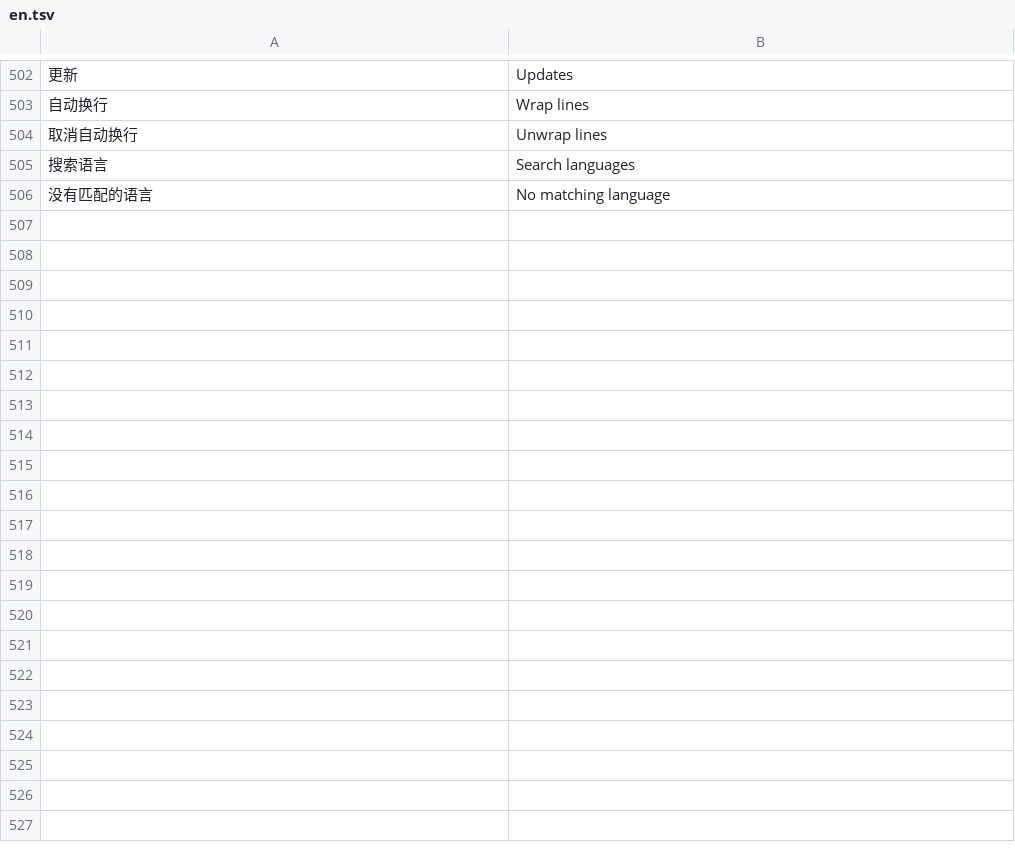
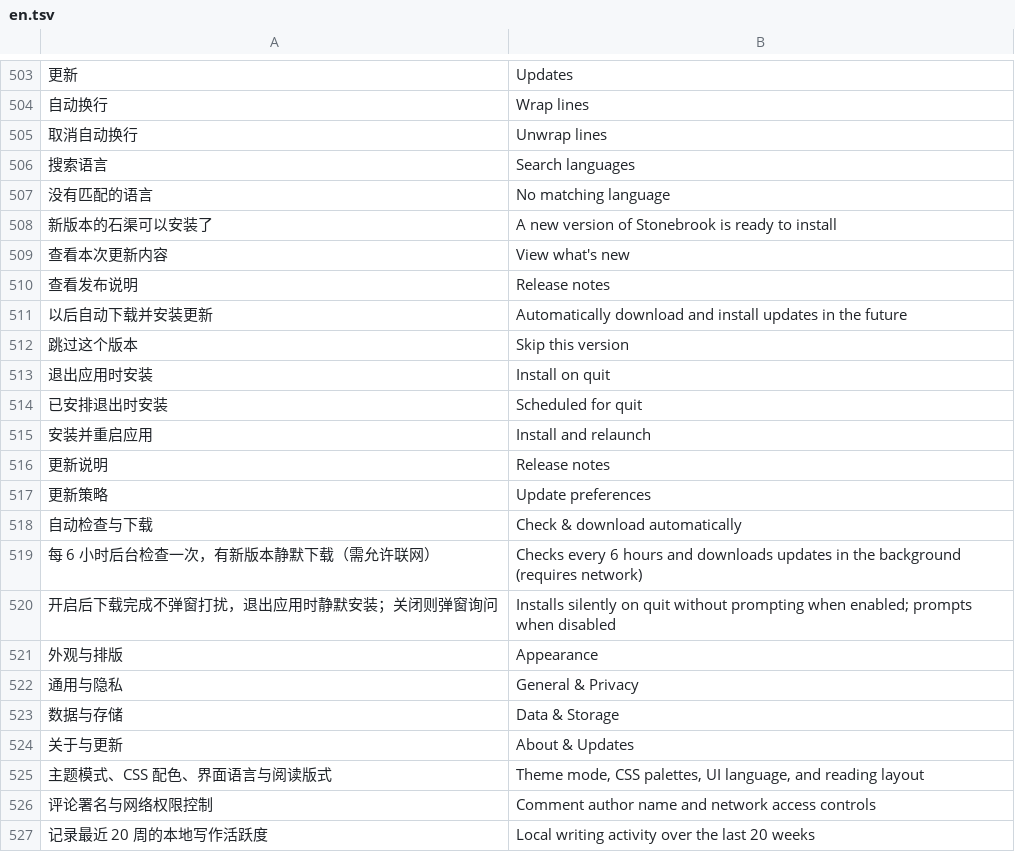
Before and after one commit to davidzhanghui/stone-brook, a TSV file: assets/i18n/en.tsv, drawn as a sheet; only a part is shown, gaps mark what is left out; the diff covers the shown part only; the diff names each change by its address in the sheet, - before the commit and + after, or states it on an @@ line.

Commit message:
feat: Muse 风格自动更新弹窗、双栏设置面板与 Ed25519 离线验签
- 新增更新就绪决策弹窗（跳过此版本 / 退出应用时安装 / 安装并重启 / 以后自动下载并安装更新），侧栏增加更新蓝点徽标
- 修复 State::Ready 缺少跳过按钮与 skip_version 未清理暂存包的隐患，拆分退出自动安装授权，补全 on_app_quit 兜底
- 设置界面重构为双栏分组式布局（外观与排版 / 通用与隐私 / 写作统计 / 数据与存储 / 关于与更新）
- 发版流水线新增 OpenSSL Ed25519 离线签名（SHA256SUMS.txt.sig），客户端使用 ring 内置公钥强制验签

```diff
--- a/assets/i18n/en.tsv
+++ b/assets/i18n/en.tsv
+row 508: 新版本的石渠可以安装了 | A new version of Stonebrook is ready to install
+row 509: 查看本次更新内容 | View what's new
+row 510: 查看发布说明 | Release notes
+row 511: 以后自动下载并安装更新 | Automatically download and install updates in the future
+row 512: 跳过这个版本 | Skip this version
+row 513: 退出应用时安装 | Install on quit
+row 514: 已安排退出时安装 | Scheduled for quit
+row 515: 安装并重启应用 | Install and relaunch
+row 516: 更新说明 | Release notes
+row 517: 更新策略 | Update preferences
+row 518: 自动检查与下载 | Check & download automatically
+row 519: 每 6 小时后台检查一次，有新版本静默下载（需允许联网） | Checks every 6 hours and downloads updates in the background (requires network)
+row 520: 开启后下载完成不弹窗打扰，退出应用时静默安装；关闭则弹窗询问 | Installs silently on quit without prompting when enabled; prompts when disabled
+row 521: 外观与排版 | Appearance
+row 522: 通用与隐私 | General & Privacy
+row 523: 数据与存储 | Data & Storage
+row 524: 关于与更新 | About & Updates
+row 525: 主题模式、CSS 配色、界面语言与阅读版式 | Theme mode, CSS palettes, UI language, and reading layout
+row 526: 评论署名与网络权限控制 | Comment author name and network access controls
+row 527: 记录最近 20 周的本地写作活跃度 | Local writing activity over the last 20 weeks
```
Also changed, not shown: 30 added rows and 2 edited cells elsewhere in this file, 5 other files.
